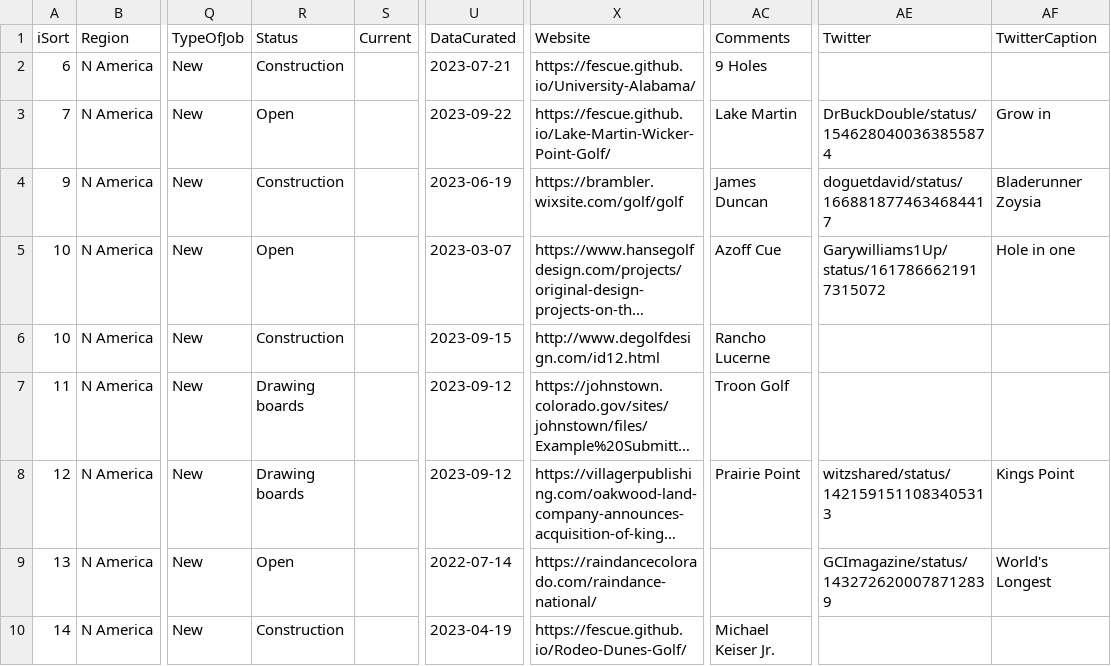
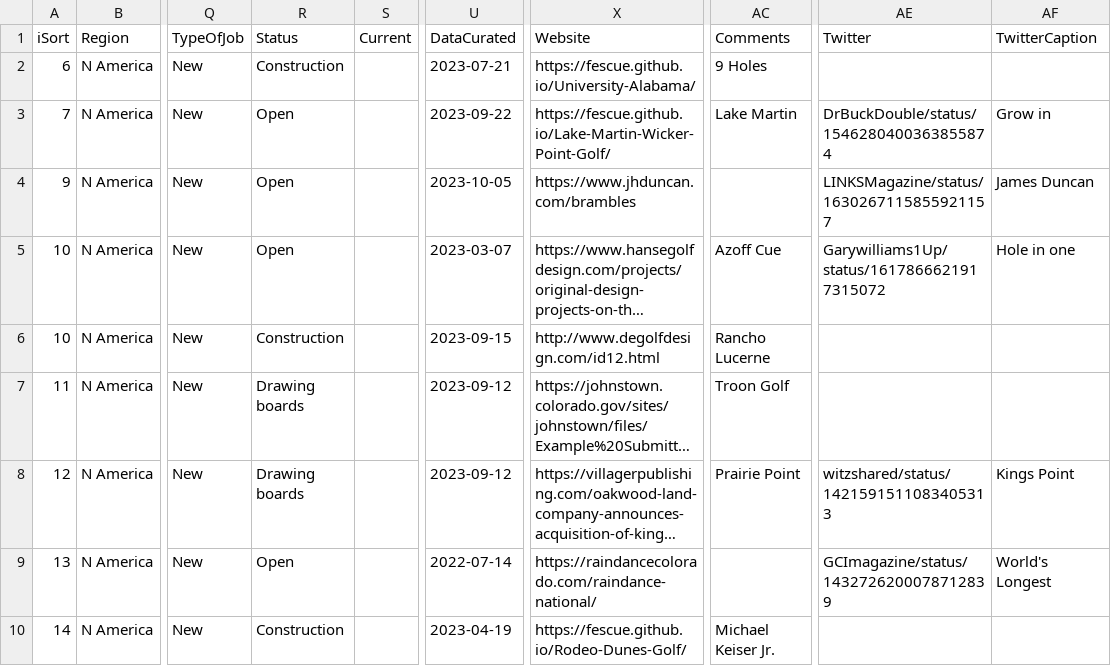
Before and after one commit to stennety/mywebsite, a CSV file: _data/allGolf.csv, drawn as a sheet; only a part is shown, gaps mark what is left out; long unchanged cells end in …; the diff covers the shown part only; the diff names each change by its address in the sheet, - before the commit and + after, or states it on an @@ line.

Commit message:
Update allGolf.csv

```diff
--- a/_data/allGolf.csv
+++ b/_data/allGolf.csv
-R4 (Status): Construction
+R4 (Status): Open
-U4 (DataCurated): 2023-06-19
+U4 (DataCurated): 2023-10-05
-X4 (Website): https://brambler.wixsite.com/golf/golf
+X4 (Website): https://www.jhduncan.com/brambles
-AC4 (Comments): James Duncan
+AC4 (Comments): (empty)
-AE4 (Twitter): doguetdavid/status/1668818774634684417
+AE4 (Twitter): LINKSMagazine/status/1630267115855921157
-AF4 (TwitterCaption): Bladerunner Zoysia
+AF4 (TwitterCaption): James Duncan
```
Also changed, not shown: 3 added rows and 13 edited cells elsewhere in this file.
